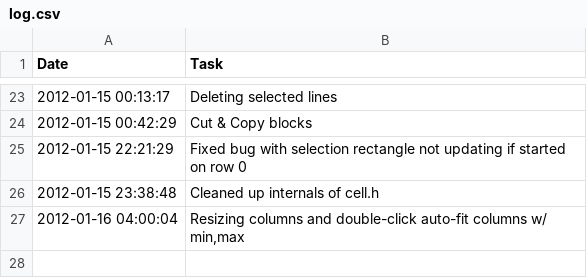
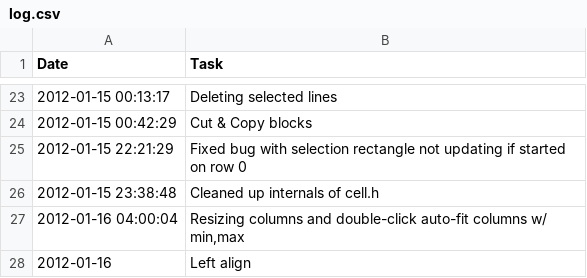
Before and after one commit to sanyaade-teachings/Spreadsheet, a CSV file: log.csv, drawn as a sheet; only a part is shown, gaps mark what is left out; the diff names each change by its address in the sheet, - before the commit and + after, or states it on an @@ line.

```diff
--- a/log.csv
+++ b/log.csv
+row 28: 2012-01-16 | Left align
```
Also changed, not shown: todo.csv, 6 other files.
